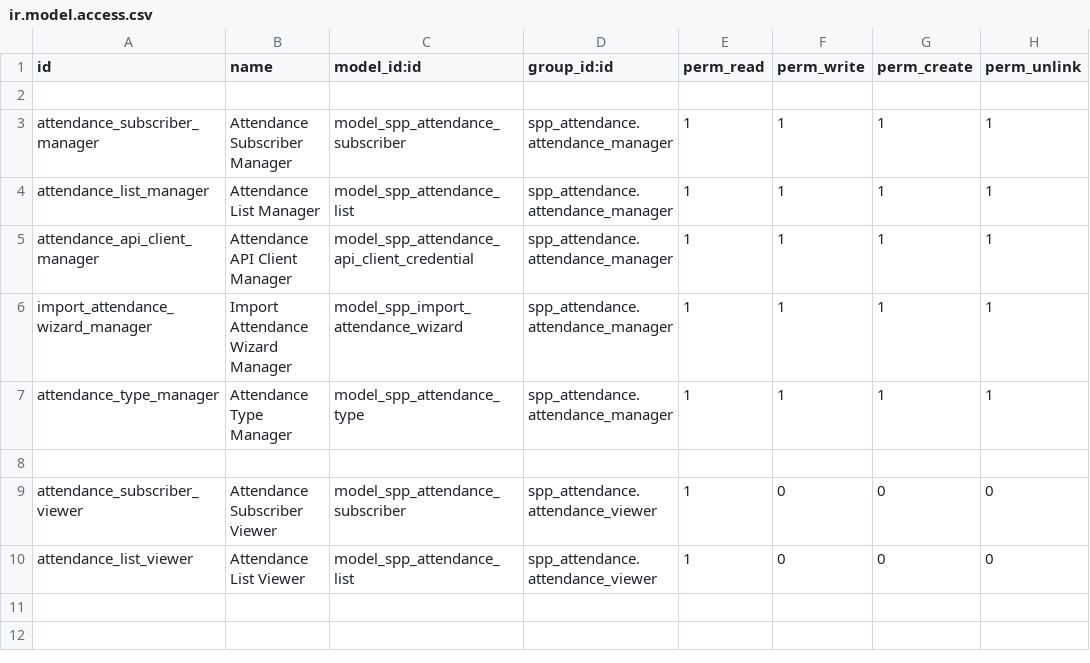
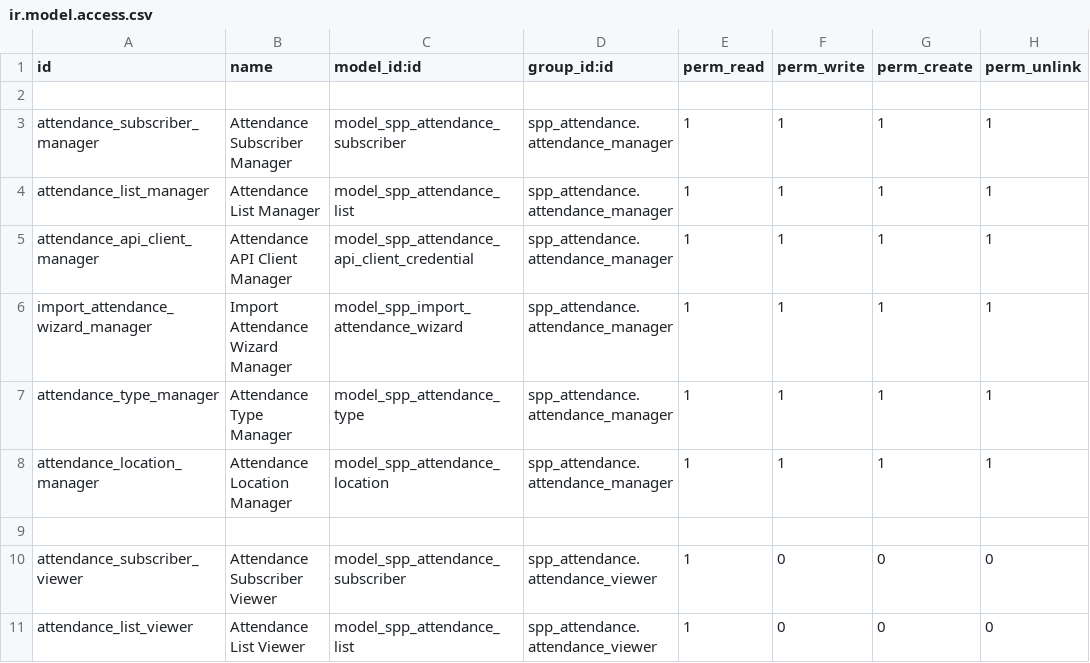
Before and after one commit to OpenSPP/openspp-modules, a CSV file: spp_attendance/security/ir.model.access.csv, drawn as a sheet.

Commit message:
improve spp_attendance

```diff
--- a/spp_attendance/security/ir.model.access.csv
+++ b/spp_attendance/security/ir.model.access.csv
@@ -7,2 +7,3 @@ import_attendance_wizard_manager,Import Attendance Wizard Manager,model_spp_impo
 attendance_type_manager,Attendance Type Manager,model_spp_attendance_type,spp_attendance.attendance_manager,1,1,1,1
+attendance_location_manager,Attendance Location Manager,model_spp_attendance_location,spp_attendance.attendance_manager,1,1,1,1
 
```
Also changed, not shown: 8 other files.
